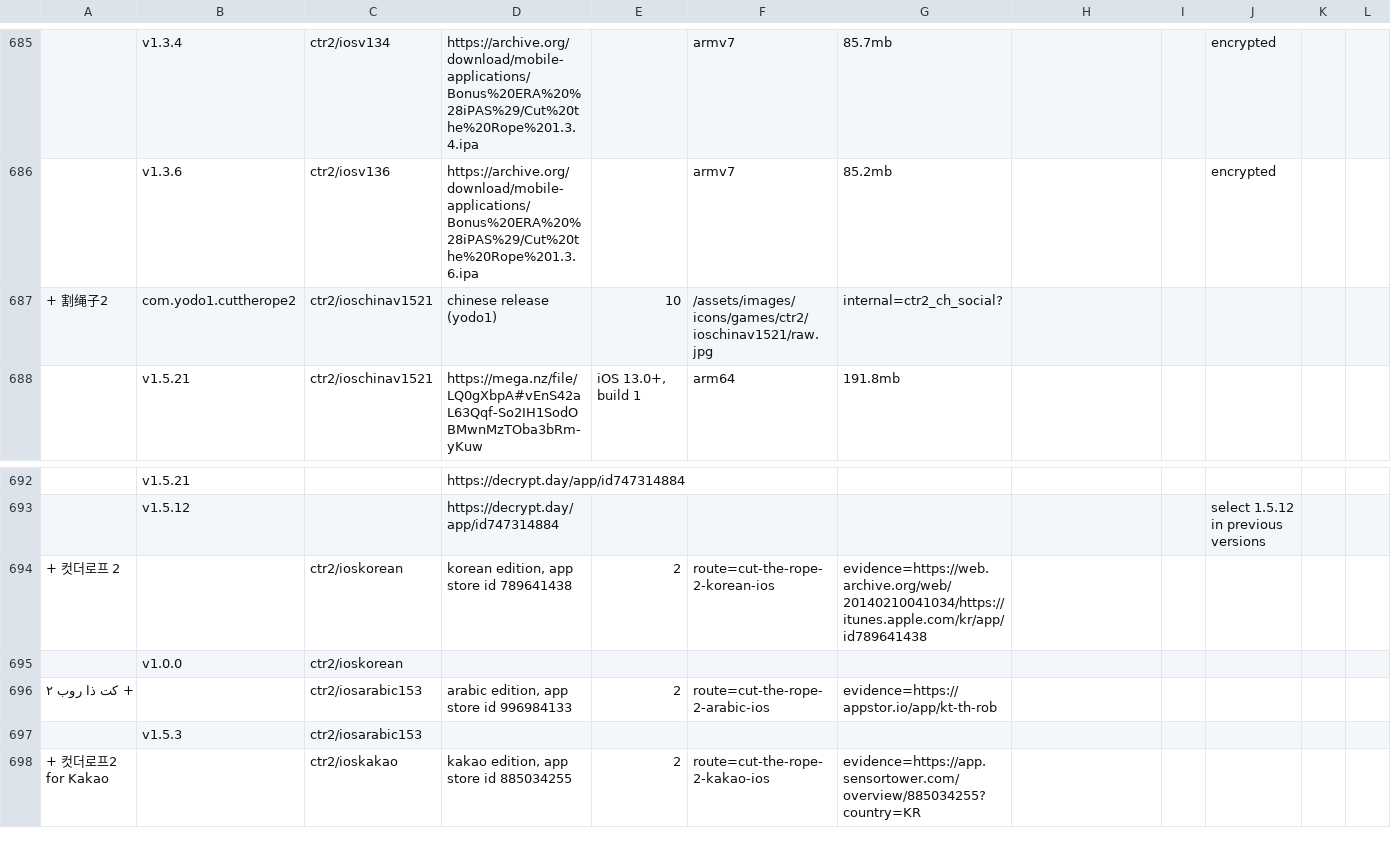
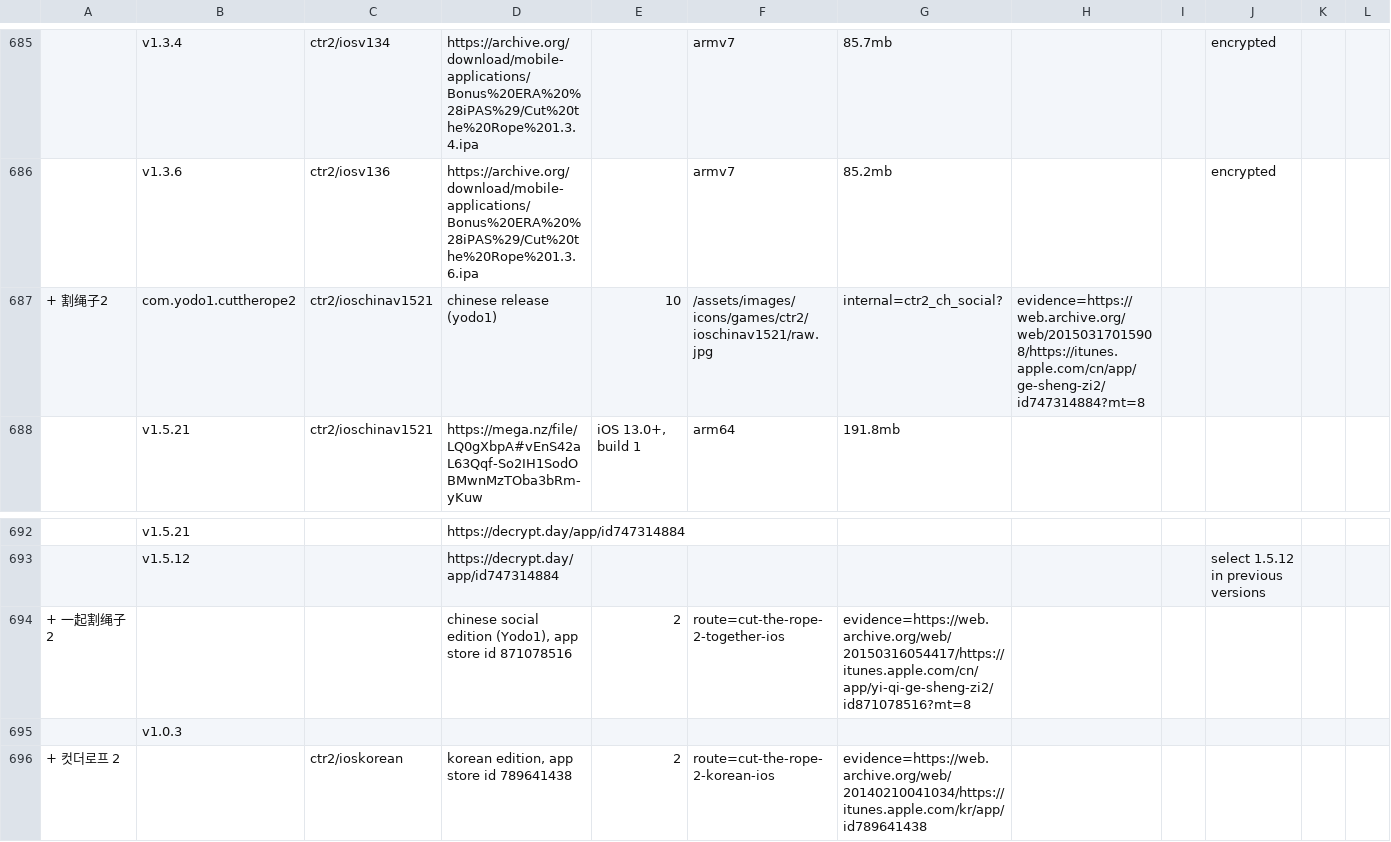
Before and after one commit to sogful/candies.monster, a CSV file: assets/static/data/versions/ios.csv, drawn as a sheet; only a part is shown, gaps mark what is left out; the shorter side is filled out with more unchanged rows; rows hold the shown columns only; the diff names each change by its address in the sheet, - before the commit and + after, or states it on an @@ line.

Commit message:
feat(versions): chinese ctr2 entries (app store)

```diff
--- a/assets/static/data/versions/ios.csv
+++ b/assets/static/data/versions/ios.csv
-H687: (empty)
+H687: evidence=https://web.archive.org/web/20150317015908/https://itunes.apple.com/cn/app/ge-sheng-zi2/id747314884?mt=8
+row 694: + 一起割绳子2 |  |  | chinese social edition (Yodo1), app store id 871078516 | 2 | route=cut-the-rope-2-together-ios | evidence=https://web.archive.org/web/20150316054417/https://itunes.apple.com/cn/app/yi-qi-ge-sheng-zi2/id871078516?mt=8
+row 695:  | v1.0.3
```
